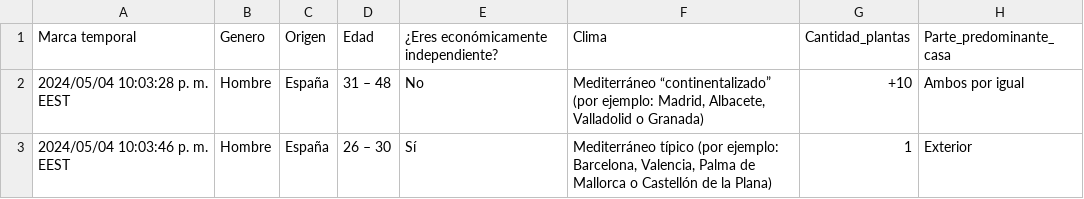
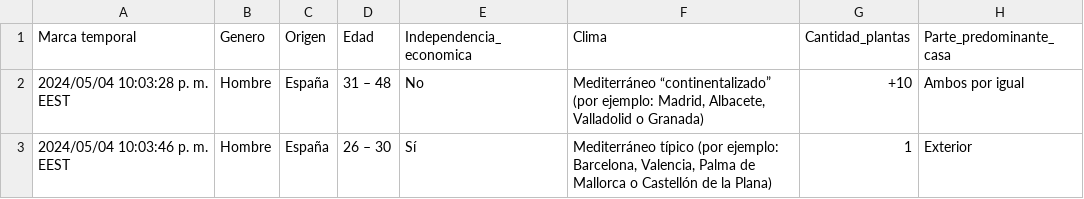
Before and after one commit to Reissuji/Datasets, a CSV file: Encuesta.csv (was planta_usar_actualizado.csv), drawn as a sheet; only a part is shown; the diff names each change by its address in the sheet, - before the commit and + after, or states it on an @@ line.

```diff
--- a/planta_usar_actualizado.csv
+++ b/Encuesta.csv
-E1: ¿Eres económicamente independiente?
+E1: Independencia_economica
```
Also changed, not shown: 1 other file.
